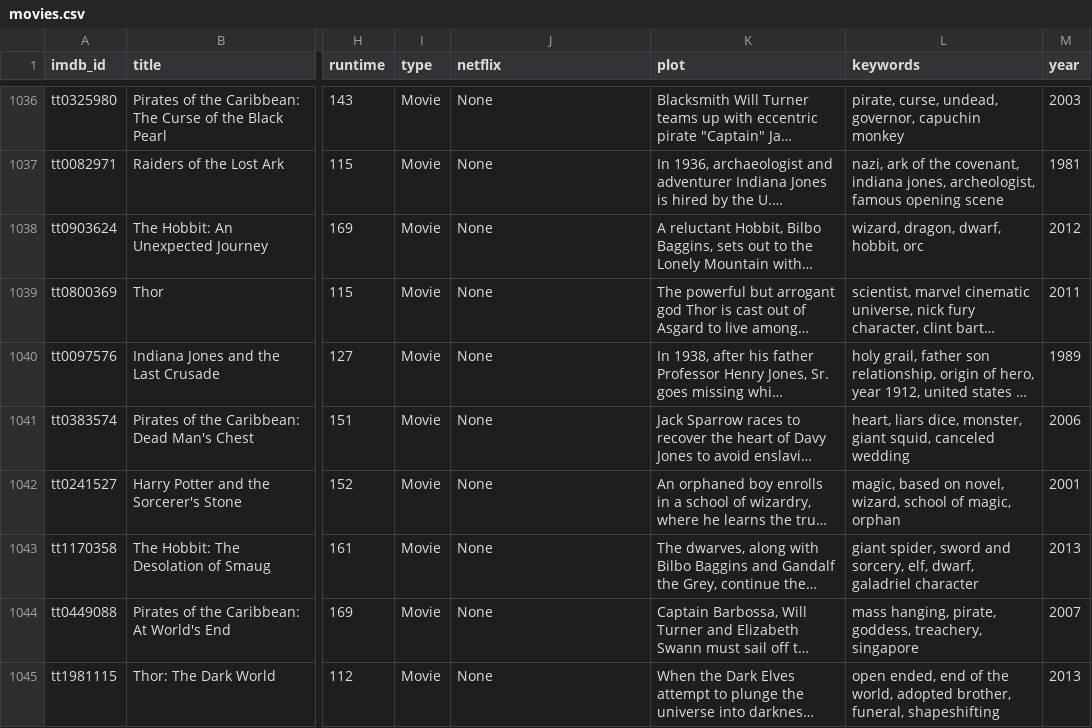
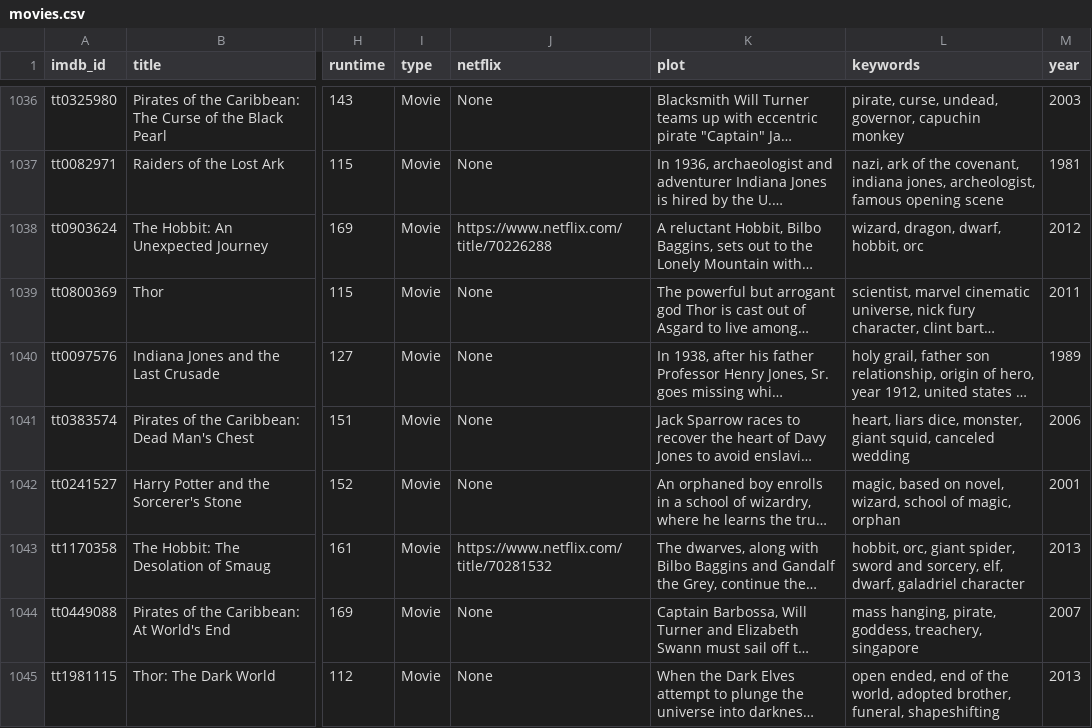
Before and after one commit to jackshendrikov/movie-finder, a CSV file: movies.csv, drawn as a sheet; only a part is shown, gaps mark what is left out; long unchanged cells end in …; the diff covers the shown part only; the diff names each change by its address in the sheet, - before the commit and + after, or states it on an @@ line.

```diff
--- a/movies.csv
+++ b/movies.csv
-J1038 (netflix): None
+J1038 (netflix): https://www.netflix.com/title/70226288
-J1043 (netflix): None
+J1043 (netflix): https://www.netflix.com/title/70281532
-L1043 (keywords): giant spider,…
+L1043 (keywords): hobbit, orc, giant spider,…
```
Also changed, not shown: 7 added rows and 2 edited cells elsewhere in this file, 8 other files.
